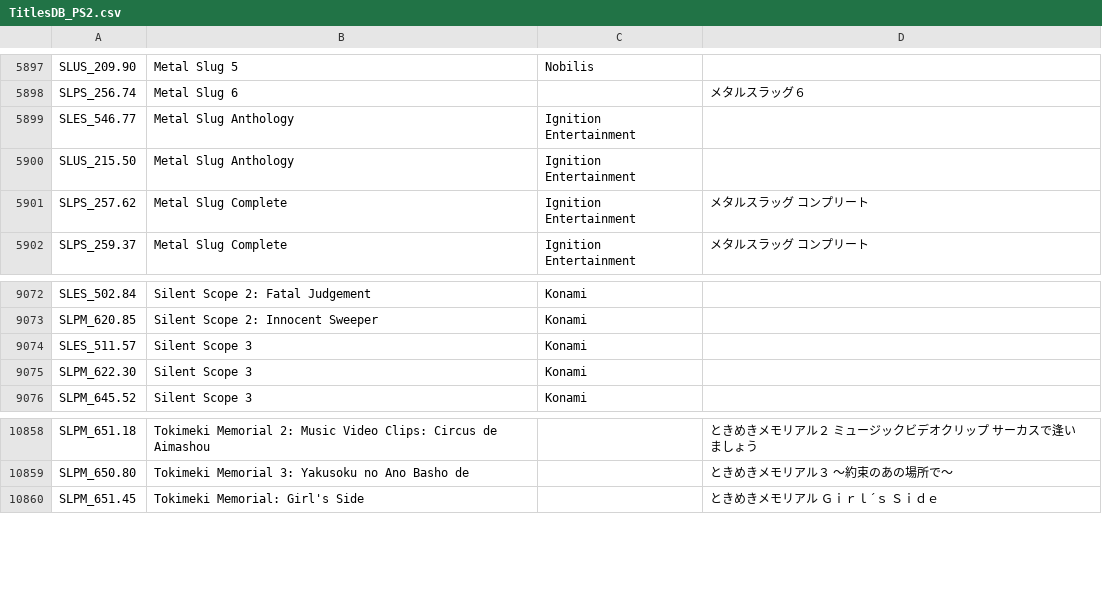
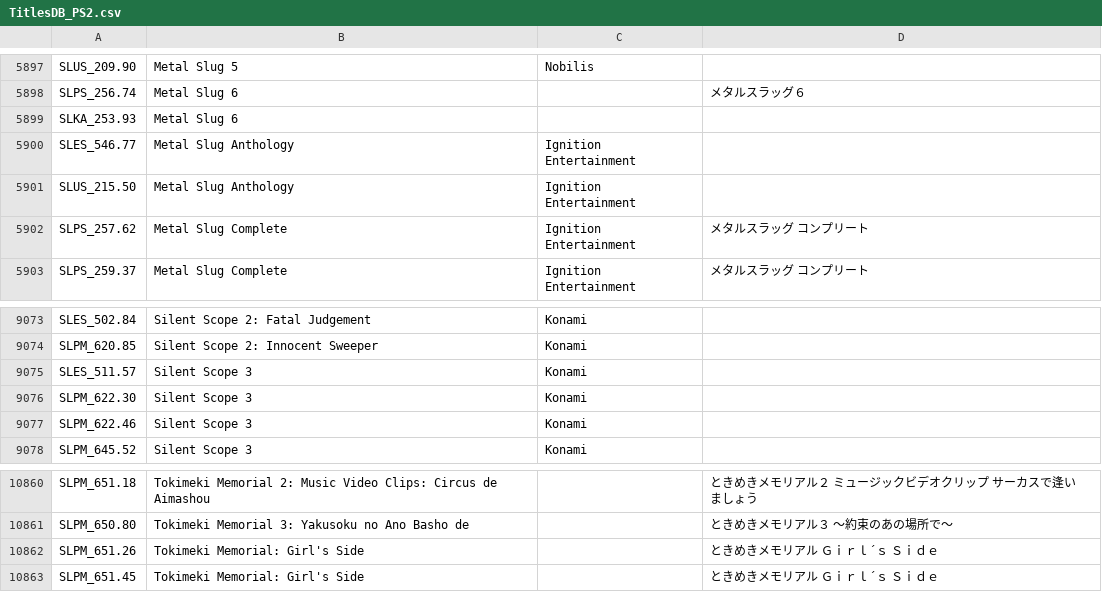
Before and after one commit to CosmicScale/PSBBN-Definitive-Project, a CSV file: scripts/assets/database/TitlesDB_PS2.csv, drawn as a sheet; only a part is shown, gaps mark what is left out.

```diff
--- a/scripts/assets/database/TitlesDB_PS2.csv
+++ b/scripts/assets/database/TitlesDB_PS2.csv
@@ -5898,2 +5898,3 @@ SLUS_209.90|Metal Slug 5|Nobilis|
 SLPS_256.74|Metal Slug 6||メタルスラッグ６
+SLKA_253.93|Metal Slug 6||
 SLES_546.77|Metal Slug Anthology|Ignition Entertainment|
@@ -9075,2 +9076,3 @@ SLES_511.57|Silent Scope 3|Konami|
 SLPM_622.30|Silent Scope 3|Konami|
+SLPM_622.46|Silent Scope 3|Konami|
 SLPM_645.52|Silent Scope 3|Konami|
@@ -10859,2 +10861,3 @@ SLPM_651.18|Tokimeki Memorial 2: Music Video Clips: Circus de Aimashou||とき
 SLPM_650.80|Tokimeki Memorial 3: Yakusoku no Ano Basho de||ときめきメモリアル３　～約束のあの場所で～
+SLPM_651.26|Tokimeki Memorial: Girl's Side||ときめきメモリアル　Ｇｉｒｌ´ｓ　Ｓｉｄｅ
 SLPM_651.45|Tokimeki Memorial: Girl's Side||ときめきメモリアル　Ｇｉｒｌ´ｓ　Ｓｉｄｅ
```
Also changed, not shown: scripts/assets/database/ArtDB.csv, scripts/assets/database/TitlesDB_PS1.csv, 1 other file.
